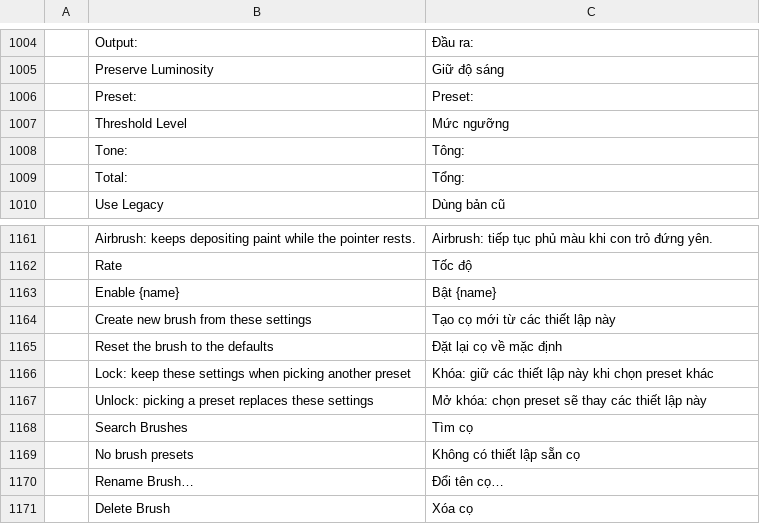
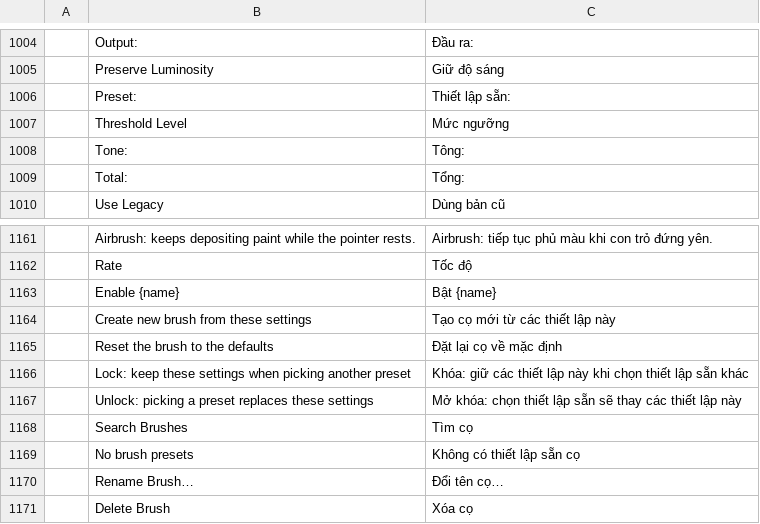
Before and after one commit to duydev/photocraft, a TSV file: crates/ui-egui/src/i18n/vi.tsv, drawn as a sheet; only a part is shown, gaps mark what is left out; the diff covers the shown part only.

```diff
--- a/crates/ui-egui/src/i18n/vi.tsv
+++ b/crates/ui-egui/src/i18n/vi.tsv
@@ -1005,3 +1005,3 @@
 	Preserve Luminosity	Giữ độ sáng
-	Preset:	Preset:
+	Preset:	Thiết lập sẵn:
 	Threshold Level	Mức ngưỡng
@@ -1165,4 +1165,4 @@
 	Reset the brush to the defaults	Đặt lại cọ về mặc định
-	Lock: keep these settings when picking another preset	Khóa: giữ các thiết lập này khi chọn preset khác
-	Unlock: picking a preset replaces these settings	Mở khóa: chọn preset sẽ thay các thiết lập này
+	Lock: keep these settings when picking another preset	Khóa: giữ các thiết lập này khi chọn thiết lập sẵn khác
+	Unlock: picking a preset replaces these settings	Mở khóa: chọn thiết lập sẵn sẽ thay các thiết lập này
 	Search Brushes	Tìm cọ
```
Also changed, not shown: 23 added rows and 2 edited cells elsewhere in this file.
